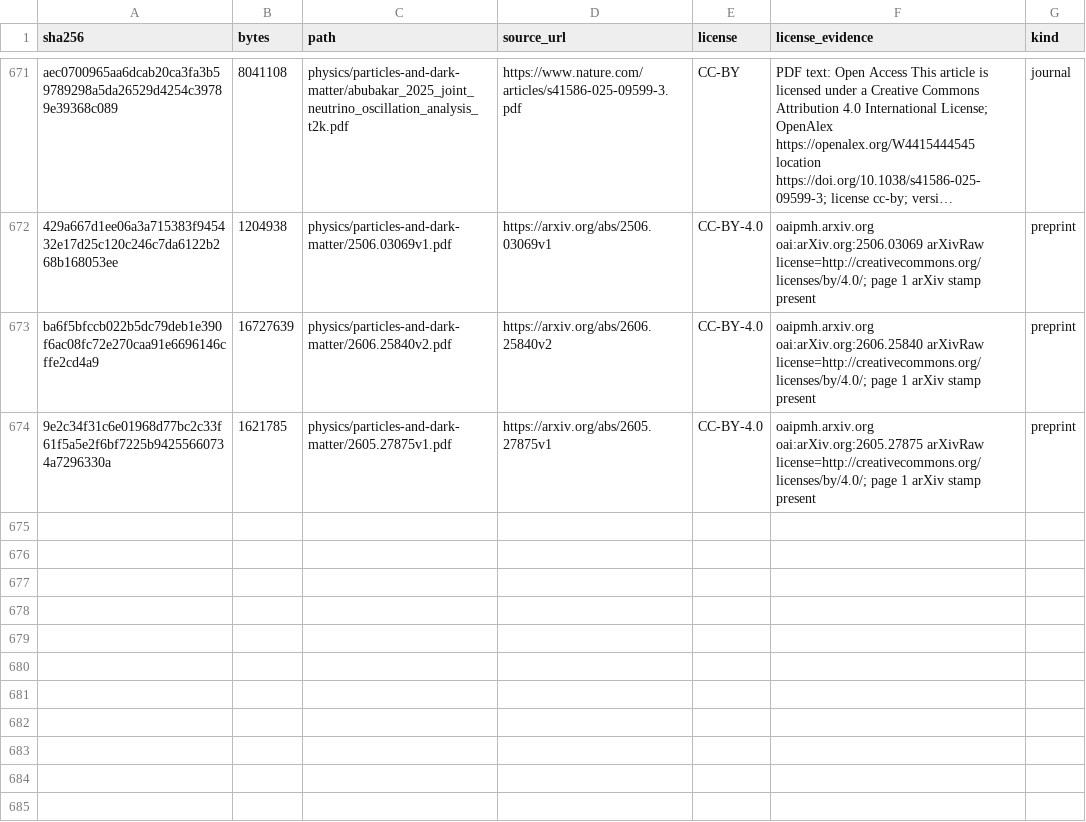
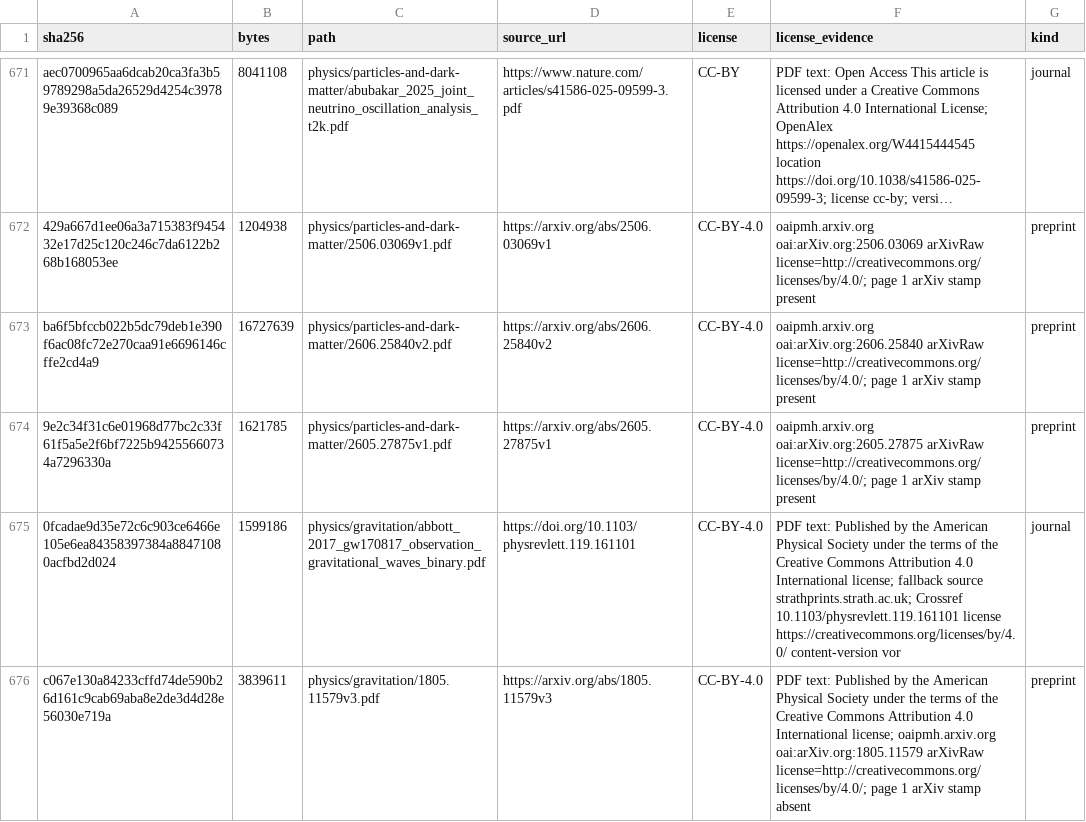
Before and after one commit to Oichkatzelesfrettschen/gororoba-documents-public, a TSV file: manifest.tsv, drawn as a sheet; only a part is shown, gaps mark what is left out; long unchanged cells end in ….

Commit message:
physics: file GW170817 observation (PRL 119) and binary properties (PRX 9)
Both PDFs print the APS Creative Commons Attribution 4.0 license; the PRL copy came from a repository location that Unpaywall lists.

```diff
--- a/manifest.tsv
+++ b/manifest.tsv
@@ -674 +674,3 @@ ba6f5bfccb022b5dc79deb1e390f6ac08fc72e270caa91e6696146cffe2cd4a9	16727639	physic
 9e2c34f31c6e01968d77bc2c33f61f5a5e2f6bf7225b94255660734a7296330a	1621785	physics/particles-and-dark-matter/2605.27875v1.pdf	https://arxiv.org/abs/2605.27875v1	CC-BY-4.0	oaipmh.arxiv.org oai:arXiv.org:2605.27875 arXivRaw license=http://creativecommons.org/licenses/by/4.0/; page 1 arXiv stamp present	preprint
+0fcadae9d35e72c6c903ce6466e105e6ea84358397384a88471080acfbd2d024	1599186	physics/gravitation/abbott_2017_gw170817_observation_gravitational_waves_binary.pdf	https://doi.org/10.1103/physrevlett.119.161101	CC-BY-4.0	PDF text: Published by the American Physical Society under the terms of the Creative Commons Attribution 4.0 International license; fallback source strathprints.strath.ac.uk; Crossref 10.1103/physrevlett.119.161101 license https://creativecommons.org/licenses/by/4.0/ content-version vor	journal
+c067e130a84233cffd74de590b26d161c9cab69aba8e2de3d4d28e56030e719a	3839611	physics/gravitation/1805.11579v3.pdf	https://arxiv.org/abs/1805.11579v3	CC-BY-4.0	PDF text: Published by the American Physical Society under the terms of the Creative Commons Attribution 4.0 International license; oaipmh.arxiv.org oai:arXiv.org:1805.11579 arXivRaw license=http://creativecommons.org/licenses/by/4.0/; page 1 arXiv stamp absent	preprint
```
Also changed, not shown: 2 other files.
